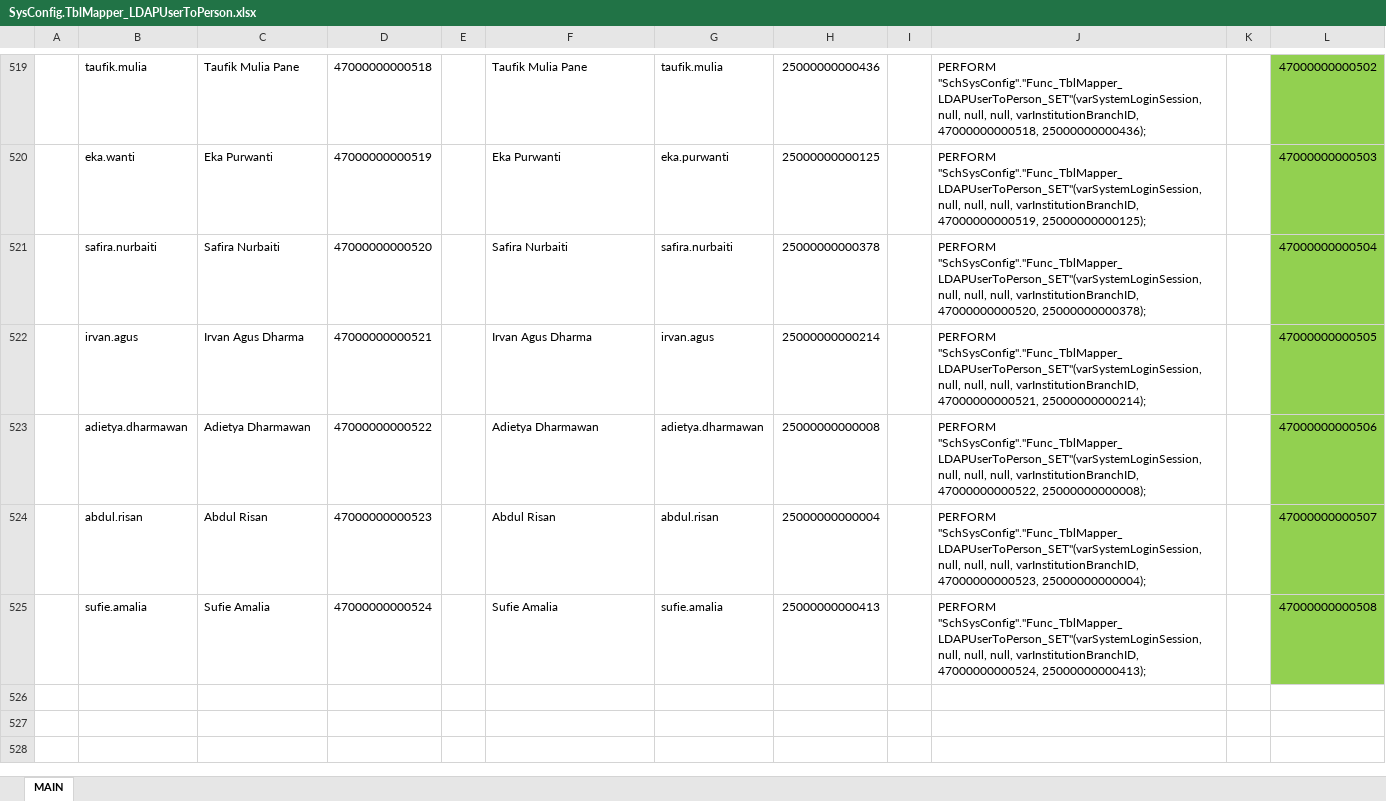
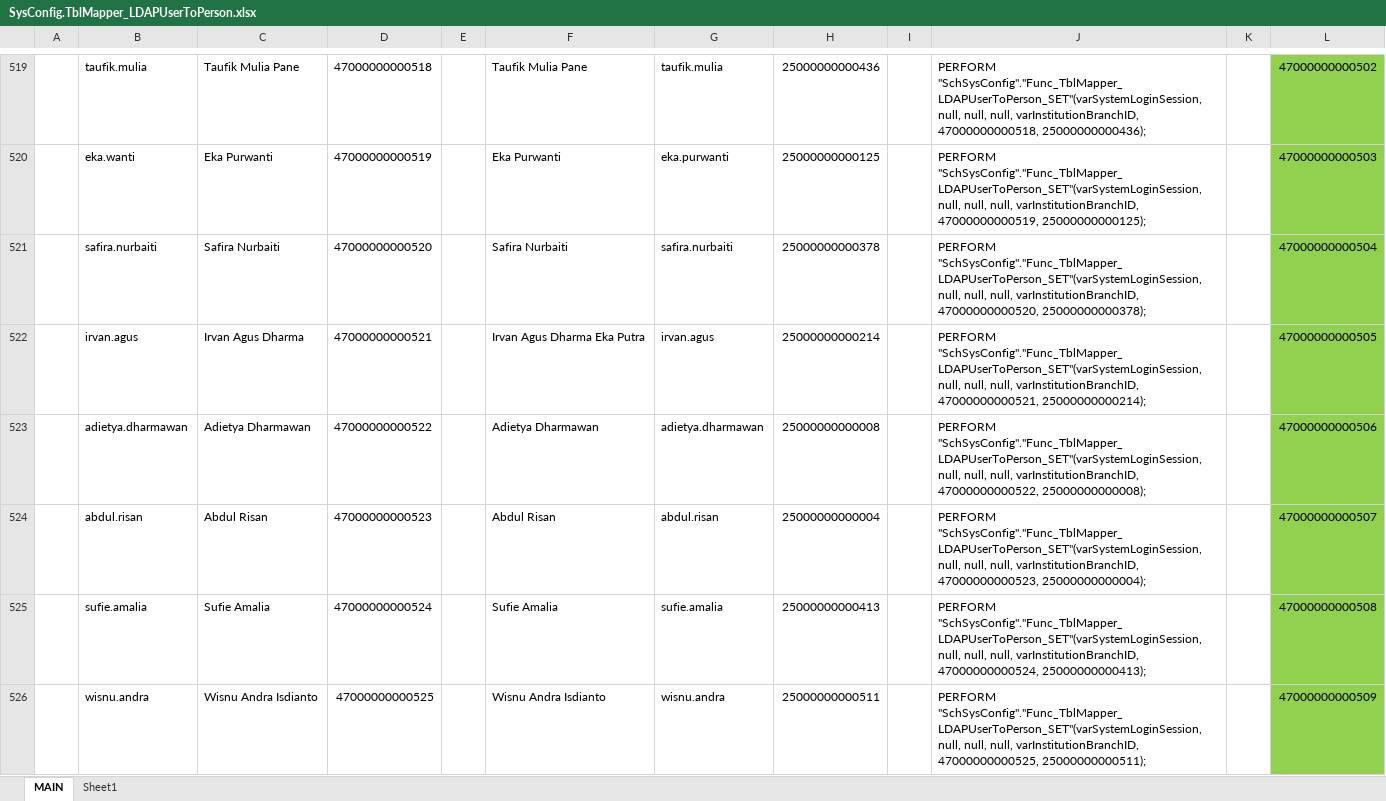
Before and after one commit to ptqdctechnologies/ERPReborn, an Excel workbook: Documentation/Documents/SQL Generator/Data Initial/SysConfig.TblMapper_LDAPUserToPerson.xlsx, sheet MAIN, drawn as a sheet; only a part is shown, gaps mark what is left out; values as stored, in another font and other column widths than the file's, no borders; the diff covers the shown part only; the diff names each change by its address in the sheet, - before the commit and + after, or states it on an @@ line.

```diff
--- a/Documentation/Documents/SQL Generator/Data Initial/SysConfig.TblMapper_LDAPUserToPerson.xlsx (sheet MAIN)
+++ b/Documentation/Documents/SQL Generator/Data Initial/SysConfig.TblMapper_LDAPUserToPerson.xlsx (sheet MAIN)
+sheet tab: Sheet1
-F522: Irvan Agus Dharma
+F522: Irvan Agus Dharma Eka Putra
+row 526:  | wisnu.andra | Wisnu Andra Isdianto | 47000000000525 |  | Wisnu Andra Isdianto | wisnu.andra | 25000000000511 |  | PERFORM "SchSysConfig"."Func_TblMapper_LDAPUserToPerson_SET"(varSystemLoginSession, null, null, null, varInstitutionBranchID, 47000000000525, 25000000000511); |  | 47000000000509
```
Also changed, not shown: 50 added rows elsewhere in this sheet, formulas that keep their value, Documentation/Documents/Blue Print/Documents - Model/Model-Catalogue.xlsx, Documentation/Documents/SQL Generator/Data Initial/Master.TblPerson.xlsx, 10 other files.
